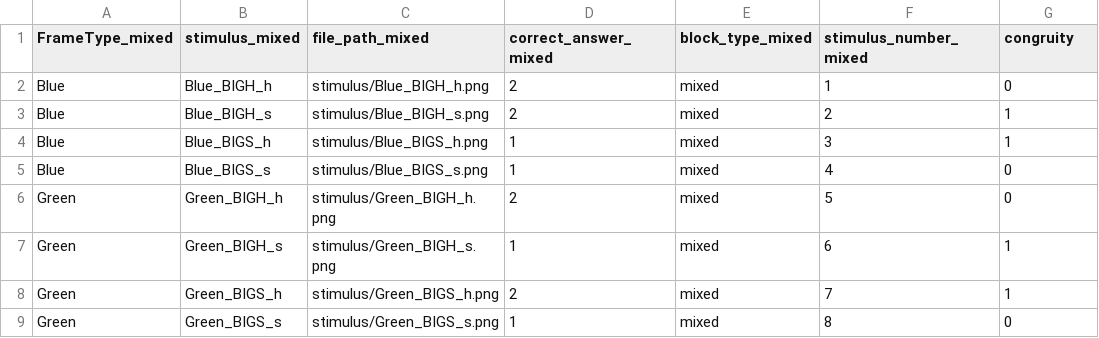
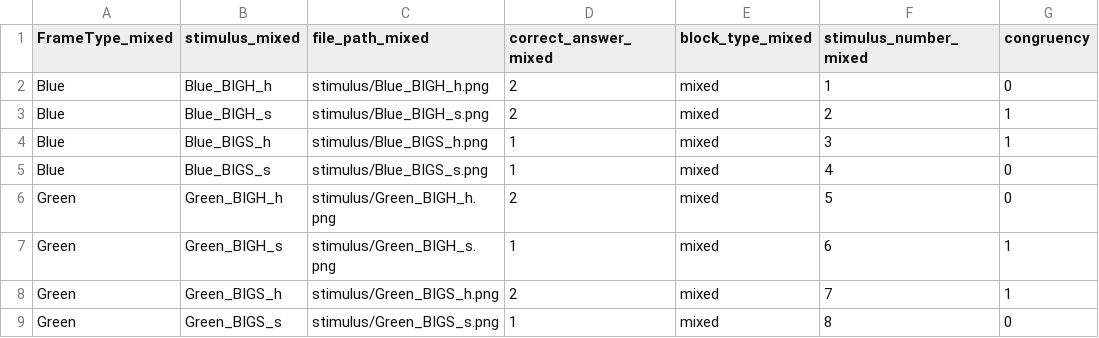
Before and after one commit to Ryoji-Miyata/online_test, a CSV file: local_global_online_new/local_global_mixed.csv, drawn as a sheet.

```diff
--- a/local_global_online_new/local_global_mixed.csv
+++ b/local_global_online_new/local_global_mixed.csv
@@ -1,2 +1,2 @@
-FrameType_mixed,stimulus_mixed,file_path_mixed,correct_answer_mixed,block_type_mixed,stimulus_number_mixed,congruity
+FrameType_mixed,stimulus_mixed,file_path_mixed,correct_answer_mixed,block_type_mixed,stimulus_number_mixed,congruency
 Blue,Blue_BIGH_h,stimulus/Blue_BIGH_h.png,2,mixed,1,0
```
Also changed, not shown: 2 other files.
